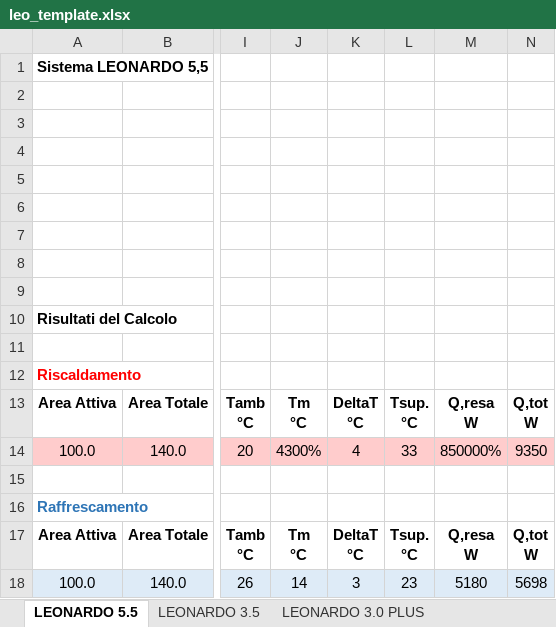
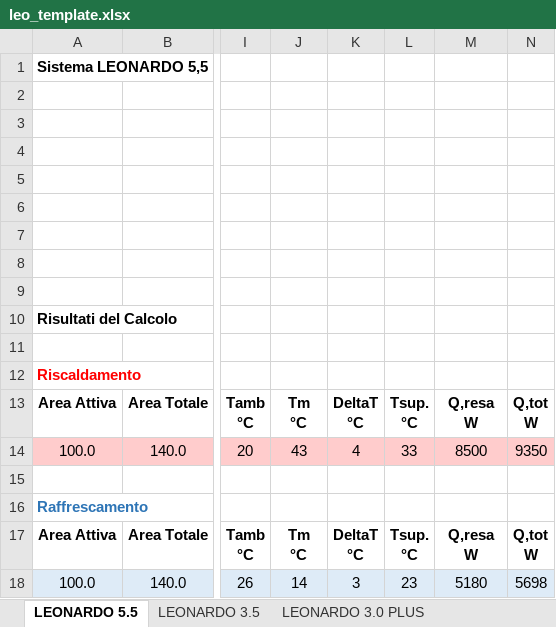
Before and after one commit to rsecchi/eurotherm, an Excel workbook: leo_template.xlsx, sheet LEONARDO 5.5, drawn as a sheet; only a part is shown, gaps mark what is left out; values as stored, in another font and other column widths than the file's, no borders; charts and pictures not drawn; the diff names each change by its address in the sheet, - before the commit and + after, or states it on an @@ line.

Commit message:
Template fix with images (using pillow)

```diff
--- a/leo_template.xlsx (sheet LEONARDO 5.5)
+++ b/leo_template.xlsx (sheet LEONARDO 5.5)
-J14: 4300%
+J14: 43
-M14: 850000%
+M14: 8500
```
